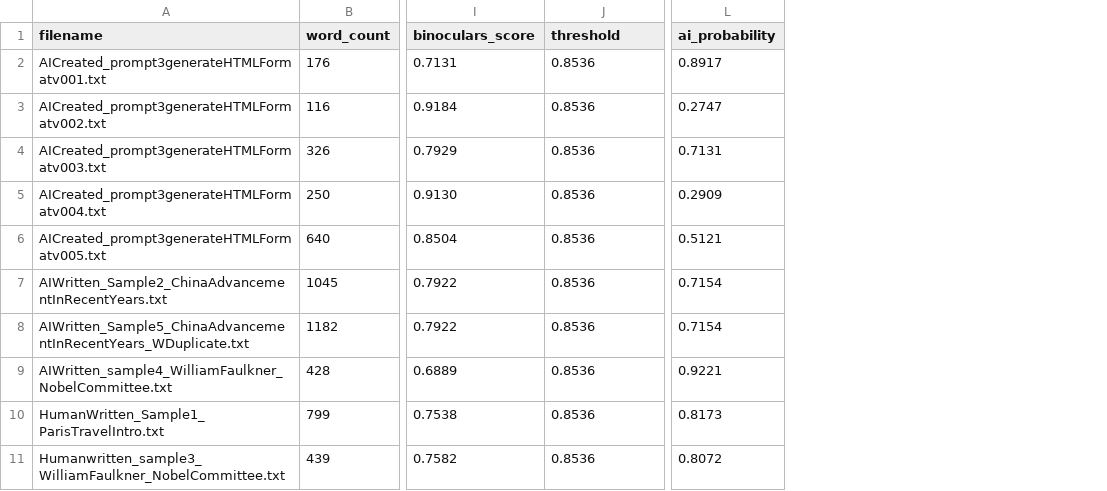
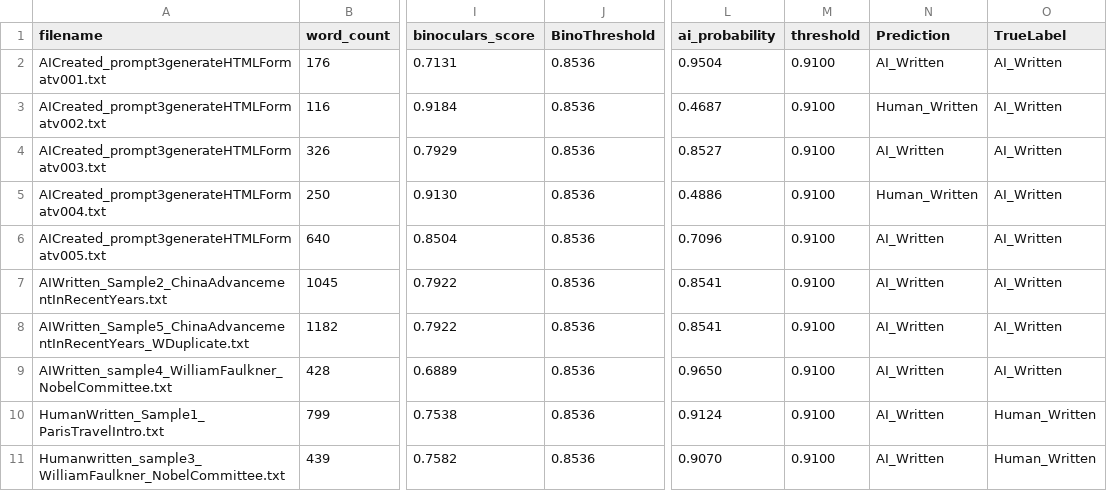
Before and after one commit to mzhao577/forged_document_detection, a CSV file: output/AIHuman_Results_Binocular_large.csv, drawn as a sheet; only a part is shown, gaps mark what is left out; the diff names each change by its address in the sheet, - before the commit and + after, or states it on an @@ line.

```diff
--- a/output/AIHuman_Results_Binocular_large.csv
+++ b/output/AIHuman_Results_Binocular_large.csv
+column M (threshold), rows 2-11: all 0.9100
+column N (Prediction), rows 2-11: AI_Written | Human_Written | AI_Written | Human_Written | AI_Written | AI_Written | AI_Written | AI_Written | AI_Written | AI_Written
+column O (TrueLabel), rows 2-11: AI_Written | AI_Written | AI_Written | AI_Written | AI_Written | AI_Written | AI_Written | AI_Written | Human_Written | Human_Written
-J1: threshold
+J1: BinoThreshold
-L2 (ai_probability): 0.8917
+L2 (ai_probability): 0.9504
-L3 (ai_probability): 0.2747
+L3 (ai_probability): 0.4687
-L4 (ai_probability): 0.7131
+L4 (ai_probability): 0.8527
-L5 (ai_probability): 0.2909
+L5 (ai_probability): 0.4886
-L6 (ai_probability): 0.5121
+L6 (ai_probability): 0.7096
-L7:L8 (ai_probability): 0.7154
+L7:L8 (ai_probability): 0.8541
-L9 (ai_probability): 0.9221
+L9 (ai_probability): 0.9650
-L10 (ai_probability): 0.8173
+L10 (ai_probability): 0.9124
-L11 (ai_probability): 0.8072
+L11 (ai_probability): 0.9070
```
Also changed, not shown: 2 other files.
